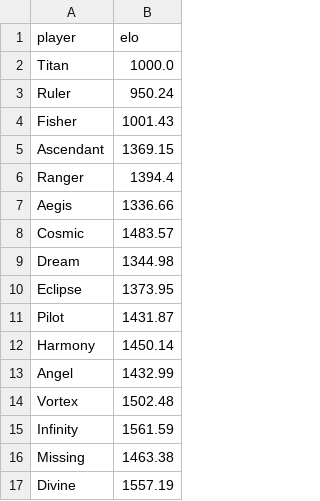
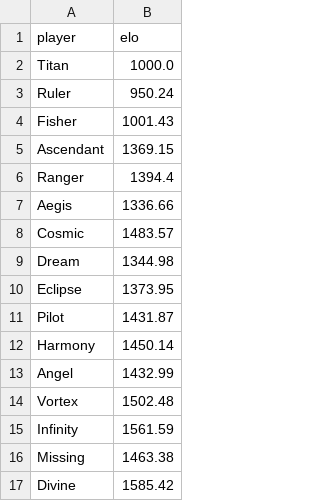
Before and after one commit to PaMeirelles/cpp-santorini, a CSV file: elos.csv, drawn as a sheet.

```diff
--- a/elos.csv
+++ b/elos.csv
@@ -16,2 +16,2 @@ Infinity,1561.59
 Missing,1463.38
-Divine,1557.19
+Divine,1585.42
```
Also changed, not shown: confidence_interval.csv, 4 other files.
